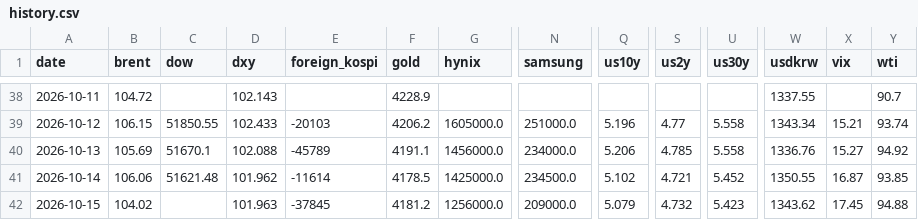
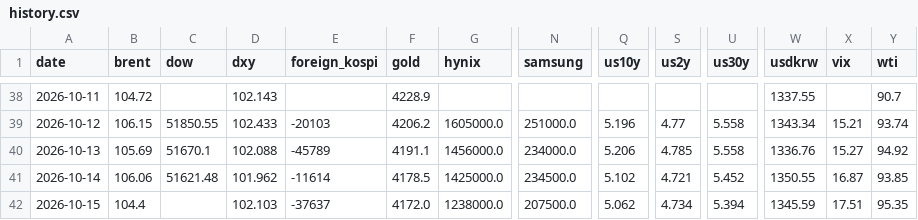
Before and after one commit to chkchp0702-spec/market-strategy-report, a CSV file: market/history.csv, drawn as a sheet; only a part is shown, gaps mark what is left out; the diff names each change by its address in the sheet, - before the commit and + after, or states it on an @@ line.

```diff
--- a/market/history.csv
+++ b/market/history.csv
-B42 (brent): 104.02
+B42 (brent): 104.4
-D42 (dxy): 101.963
+D42 (dxy): 102.103
-E42 (foreign_kospi): -37845
+E42 (foreign_kospi): -37637
-F42 (gold): 4181.2
+F42 (gold): 4172.0
-G42 (hynix): 1256000.0
+G42 (hynix): 1238000.0
-N42 (samsung): 209000.0
+N42 (samsung): 207500.0
-Q42 (us10y): 5.079
+Q42 (us10y): 5.062
-S42 (us2y): 4.732
+S42 (us2y): 4.734
-U42 (us30y): 5.423
+U42 (us30y): 5.394
-W42 (usdkrw): 1343.62
+W42 (usdkrw): 1345.59
-X42 (vix): 17.45
+X42 (vix): 17.51
-Y42 (wti): 94.88
+Y42 (wti): 95.35
```
Also changed, not shown: 10 other files.
